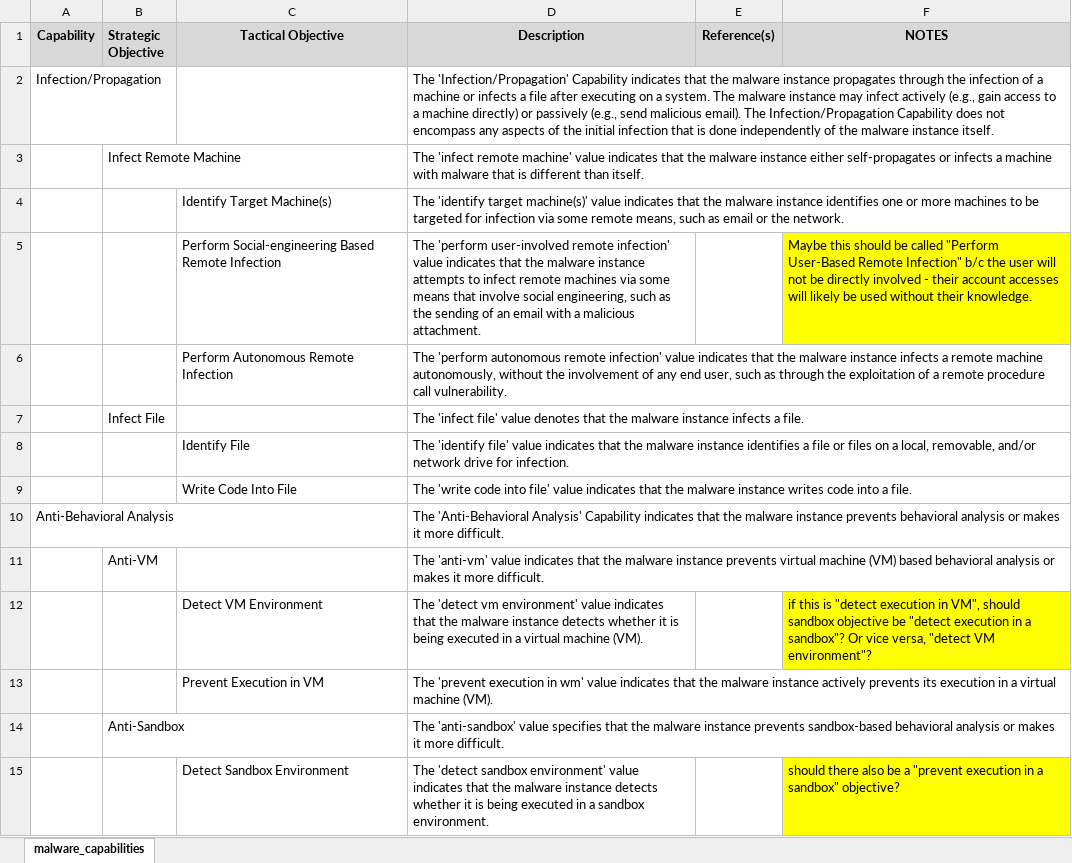
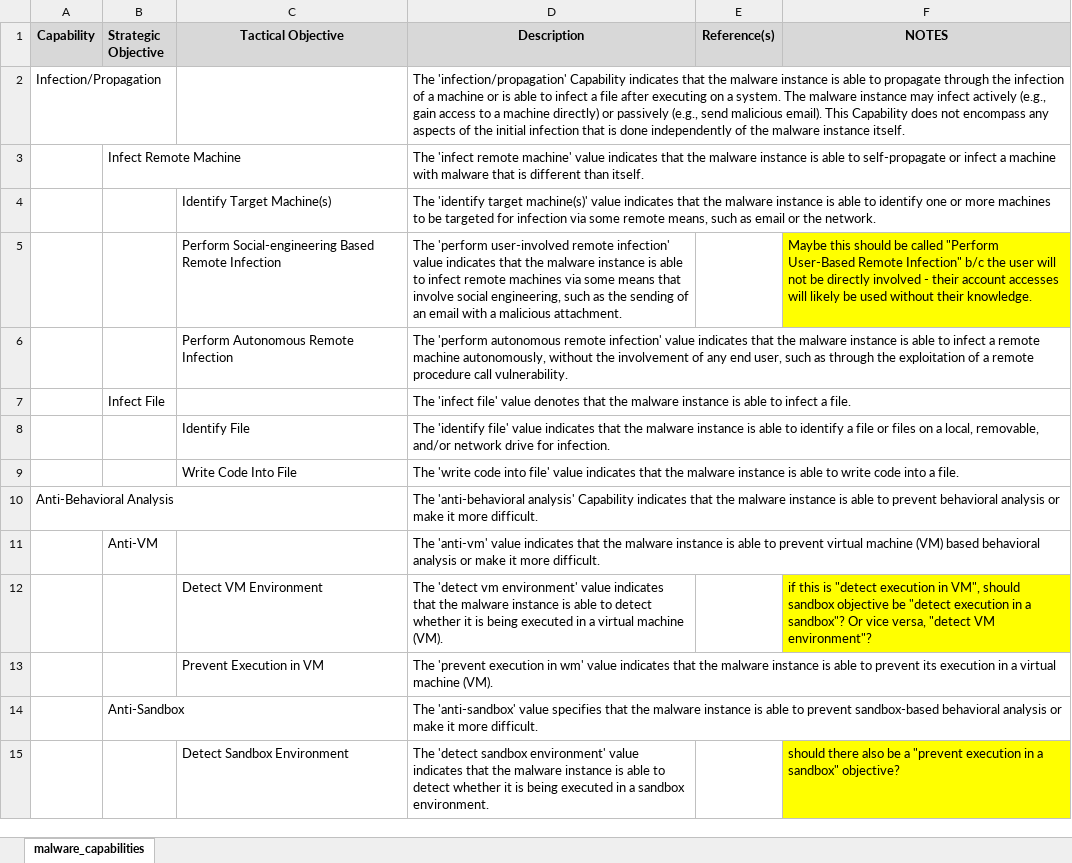
Before and after one commit to MAECProject/working-documents, an Excel workbook: mind_maps/malware_capabilities_descriptions.xlsx, sheet malware_capabilities, drawn as a sheet; only a part is shown; values as stored, in another font and other column widths than the file's, no borders; the diff covers the shown part only; the diff names each change by its address in the sheet, - before the commit and + after, or states it on an @@ line.

Commit message:
Updated descriptions to use 'is able' rather than present tense verb usage

```diff
--- a/mind_maps/malware_capabilities_descriptions.xlsx (sheet malware_capabilities)
+++ b/mind_maps/malware_capabilities_descriptions.xlsx (sheet malware_capabilities)
-D2 (Description): The 'Infection/Propagation' Capability indicates that the malware instance propagates through the infection of a machine or infects a file after executing on a system. The malware instance may infect actively (e.g., gain access to a machine directly) or passively (e.g., send malicious email). The Infection/Propagation Capability does…
+D2 (Description): The 'infection/propagation' Capability indicates that the malware instance is able to propagate through the infection of a machine or is able to infect a file after executing on a system. The malware instance may infect actively (e.g., gain access to a machine directly) or passively (e.g., send malicious email). This Capability does…
-D3 (Description): …malware instance either self-propagates or infects a machine…
+D3 (Description): …malware instance is able to self-propagate or infect a machine…
-D4 (Description): …malware instance identifies one or…
+D4 (Description): …malware instance is able to identify one or…
-D5 (Description): …malware instance attempts to infect…
+D5 (Description): …malware instance is able to infect…
-D6 (Description): …malware instance infects a remote…
+D6 (Description): …malware instance is able to infect a remote…
-D7 (Description): …malware instance infects a file.
+D7 (Description): …malware instance is able to infect a file.
-D8 (Description): …malware instance identifies a file…
+D8 (Description): …malware instance is able to identify a file…
-D9 (Description): …malware instance writes code into…
+D9 (Description): …malware instance is able to write code into…
-D10 (Description): The 'Anti-Behavioral Analysis' Capability indicates that the malware instance prevents behavioral analysis or makes it more…
+D10 (Description): The 'anti-behavioral analysis' Capability indicates that the malware instance is able to prevent behavioral analysis or make it more…
-D11 (Description): …malware instance prevents virtual machine (VM) based behavioral analysis or makes it more…
+D11 (Description): …malware instance is able to prevent virtual machine (VM) based behavioral analysis or make it more…
-D12 (Description): …malware instance detects whether it…
+D12 (Description): …malware instance is able to detect whether it…
-D13 (Description): …malware instance actively prevents its execution…
+D13 (Description): …malware instance is able to prevent its execution…
-D14 (Description): …malware instance prevents sandbox-based behavioral analysis or makes it more…
+D14 (Description): …malware instance is able to prevent sandbox-based behavioral analysis or make it more…
-D15 (Description): …malware instance detects whether it…
+D15 (Description): …malware instance is able to detect whether it…
```
Also changed, not shown: 1 removed row and 175 edited cells elsewhere in this sheet.
